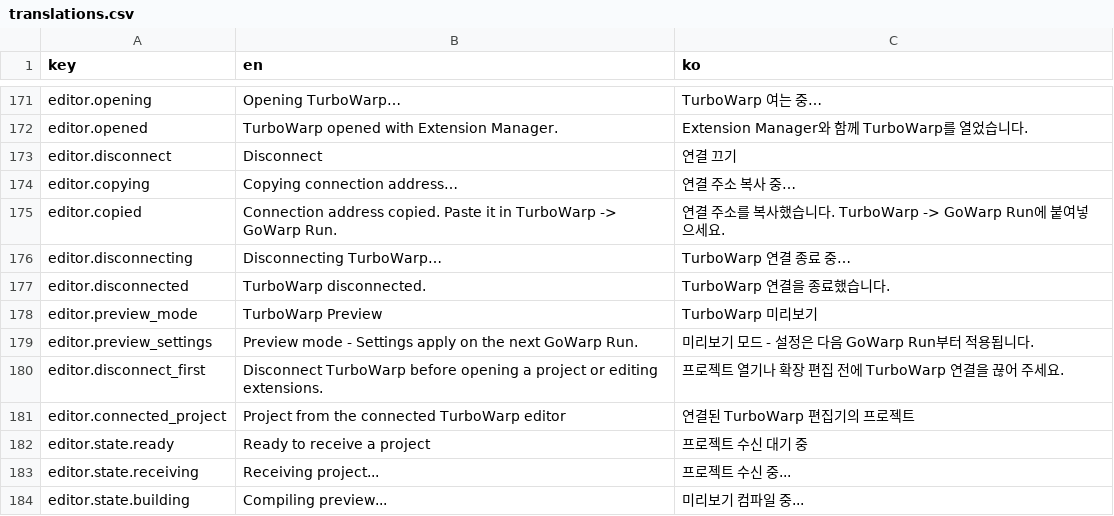
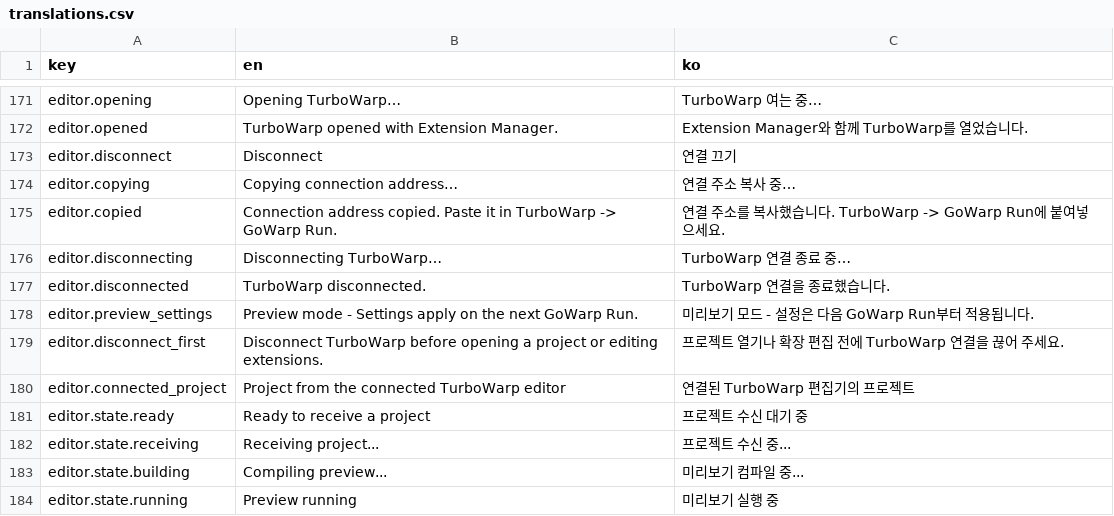
Before and after one commit to WD07-Dev/GoWarp, a CSV file: app/assets/embed/translations.csv, drawn as a sheet; only a part is shown, gaps mark what is left out; the shorter side is filled out with more unchanged rows; the diff names each change by its address in the sheet, - before the commit and + after, or states it on an @@ line.

```diff
--- a/app/assets/embed/translations.csv
+++ b/app/assets/embed/translations.csv
-row 178: editor.preview_mode | TurboWarp Preview | TurboWarp 미리보기
```
Also changed, not shown: 6 other files.
